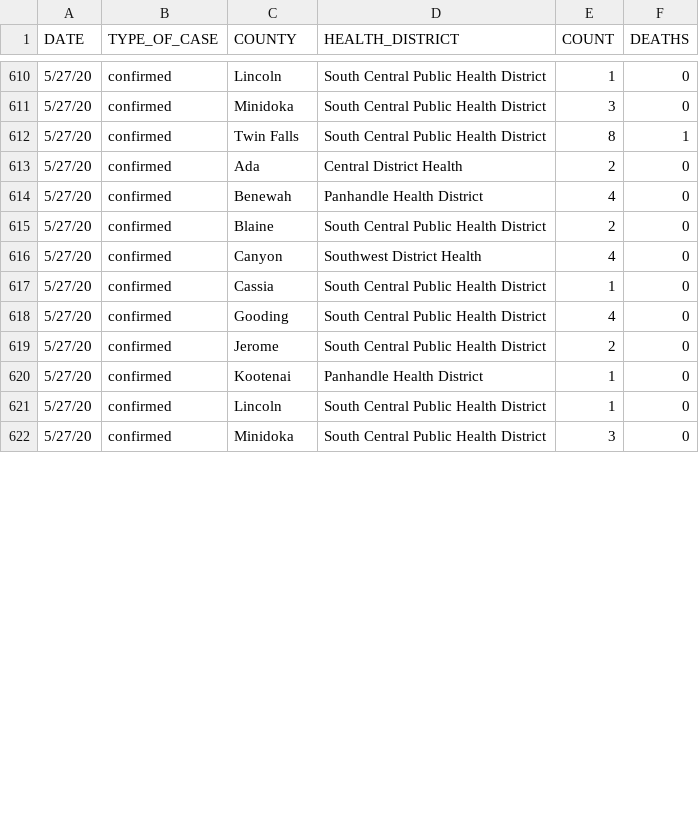
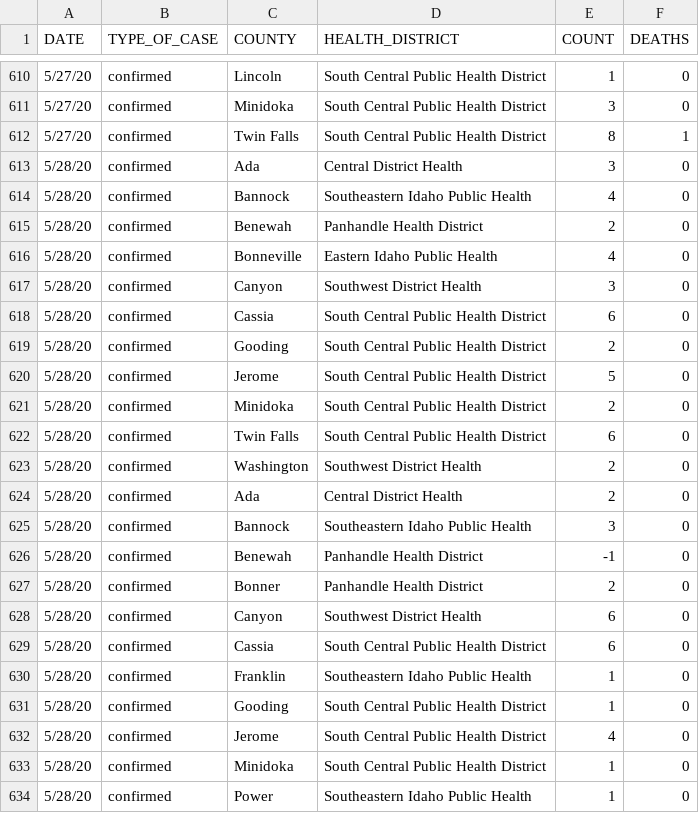
Before and after one commit to Boise-State-HCRI/Idaho_COVID-19, a CSV file: ID_COVID_DAILY_COUNT.csv, drawn as a sheet; only a part is shown, gaps mark what is left out; the diff covers the shown part only.

Commit message:
5/29 data

```diff
--- a/ID_COVID_DAILY_COUNT.csv
+++ b/ID_COVID_DAILY_COUNT.csv
@@ -612,11 +612,23 @@ DATE,TYPE_OF_CASE,COUNTY,HEALTH_DISTRICT,COUNT,DEATHS
 5/27/20,confirmed,Twin Falls,South Central Public Health District,8,1
-5/27/20,confirmed,Ada,Central District Health,2,0
-5/27/20,confirmed,Benewah,Panhandle Health District,4,0
-5/27/20,confirmed,Blaine,South Central Public Health District,2,0
-5/27/20,confirmed,Canyon,Southwest District Health,4,0
-5/27/20,confirmed,Cassia,South Central Public Health District,1,0
-5/27/20,confirmed,Gooding,South Central Public Health District,4,0
-5/27/20,confirmed,Jerome,South Central Public Health District,2,0
-5/27/20,confirmed,Kootenai,Panhandle Health District,1,0
-5/27/20,confirmed,Lincoln,South Central Public Health District,1,0
-5/27/20,confirmed,Minidoka,South Central Public Health District,3,0
+5/28/20,confirmed,Ada,Central District Health,3,0
+5/28/20,confirmed,Bannock,Southeastern Idaho Public Health,4,0
+5/28/20,confirmed,Benewah,Panhandle Health District,2,0
+5/28/20,confirmed,Bonneville,Eastern Idaho Public Health,4,0
+5/28/20,confirmed,Canyon,Southwest District Health,3,0
+5/28/20,confirmed,Cassia,South Central Public Health District,6,0
+5/28/20,confirmed,Gooding,South Central Public Health District,2,0
+5/28/20,confirmed,Jerome,South Central Public Health District,5,0
+5/28/20,confirmed,Minidoka,South Central Public Health District,2,0
+5/28/20,confirmed,Twin Falls,South Central Public Health District,6,0
+5/28/20,confirmed,Washington,Southwest District Health,2,0
+5/28/20,confirmed,Ada,Central District Health,2,0
+5/28/20,confirmed,Bannock,Southeastern Idaho Public Health,3,0
+5/28/20,confirmed,Benewah,Panhandle Health District,-1,0
+5/28/20,confirmed,Bonner,Panhandle Health District,2,0
+5/28/20,confirmed,Canyon,Southwest District Health,6,0
+5/28/20,confirmed,Cassia,South Central Public Health District,6,0
+5/28/20,confirmed,Franklin,Southeastern Idaho Public Health,1,0
+5/28/20,confirmed,Gooding,South Central Public Health District,1,0
+5/28/20,confirmed,Jerome,South Central Public Health District,4,0
+5/28/20,confirmed,Minidoka,South Central Public Health District,1,0
+5/28/20,confirmed,Power,Southeastern Idaho Public Health,1,0
```
Also changed, not shown: 1 added row and 3 edited cells elsewhere in this file, ID_COVID_CUMULATIVE_BY_COUNTY.csv.
